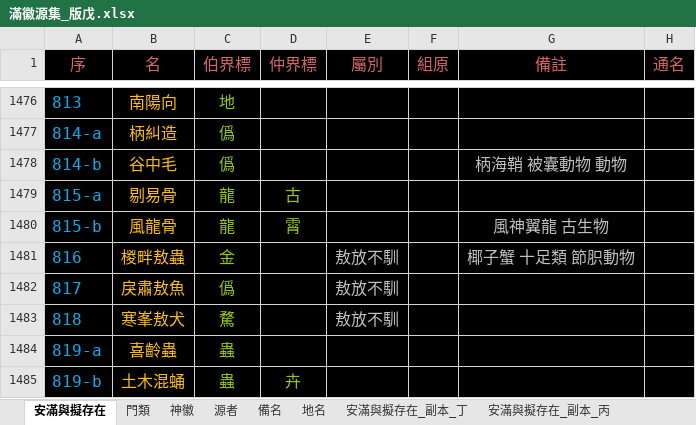
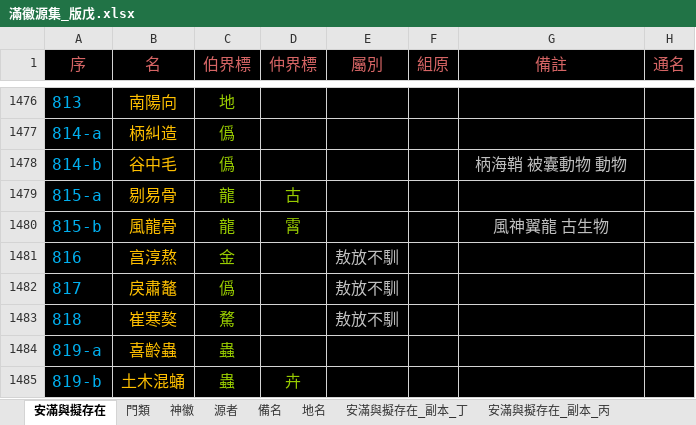
Before and after one commit to sealleci/AnMan, an Excel workbook: docs/滿徽源集_版戊.xlsx, sheet 安滿與擬存在, drawn as a sheet; only a part is shown, gaps mark what is left out; values as stored, in another font and other column widths than the file's, no borders; the diff names each change by its address in the sheet, - before the commit and + after, or states it on an @@ line.

```diff
--- a/docs/滿徽源集_版戊.xlsx (sheet 安滿與擬存在)
+++ b/docs/滿徽源集_版戊.xlsx (sheet 安滿與擬存在)
-B1481 (名): 椶畔敖蟲
+B1481 (名): 亯淳熬
-G1481 (備註): 椰子蟹 十足類 節胑動物
+G1481 (備註): (empty)
-B1482 (名): 戾肅敖魚
+B1482 (名): 戾肅鼇
-B1483 (名): 寒峯敖犬
+B1483 (名): 崔寒獒
```
Also changed, not shown: 3 other files.
